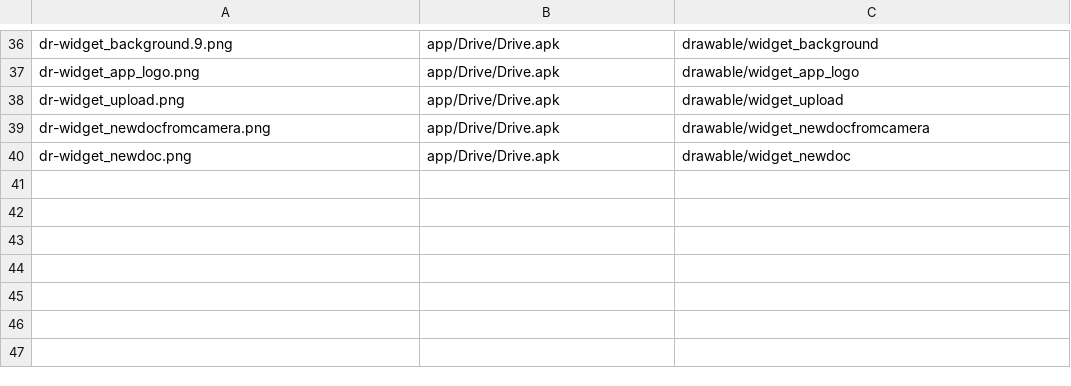
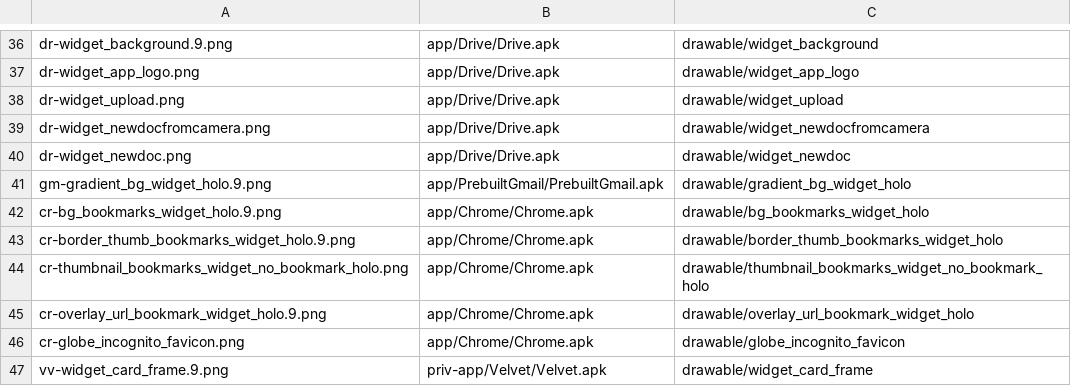
Before and after one commit to szabolevi98/android-time-machine, a TSV file: docs/data/mm-assets-widgets.tsv, drawn as a sheet; only a part is shown, gaps mark what is left out.

```diff
--- a/docs/data/mm-assets-widgets.tsv
+++ b/docs/data/mm-assets-widgets.tsv
@@ -40 +40,8 @@ dr-widget_newdocfromcamera.png	app/Drive/Drive.apk	drawable/widget_newdocfromcam
 dr-widget_newdoc.png	app/Drive/Drive.apk	drawable/widget_newdoc
+gm-gradient_bg_widget_holo.9.png	app/PrebuiltGmail/PrebuiltGmail.apk	drawable/gradient_bg_widget_holo
+cr-bg_bookmarks_widget_holo.9.png	app/Chrome/Chrome.apk	drawable/bg_bookmarks_widget_holo
+cr-border_thumb_bookmarks_widget_holo.9.png	app/Chrome/Chrome.apk	drawable/border_thumb_bookmarks_widget_holo
+cr-thumbnail_bookmarks_widget_no_bookmark_holo.png	app/Chrome/Chrome.apk	drawable/thumbnail_bookmarks_widget_no_bookmark_holo
+cr-overlay_url_bookmark_widget_holo.9.png	app/Chrome/Chrome.apk	drawable/overlay_url_bookmark_widget_holo
+cr-globe_incognito_favicon.png	app/Chrome/Chrome.apk	drawable/globe_incognito_favicon
+vv-widget_card_frame.9.png	priv-app/Velvet/Velvet.apk	drawable/widget_card_frame
```
Also changed, not shown: docs/reports/assets/6.0.1.tsv, 18 other files.
